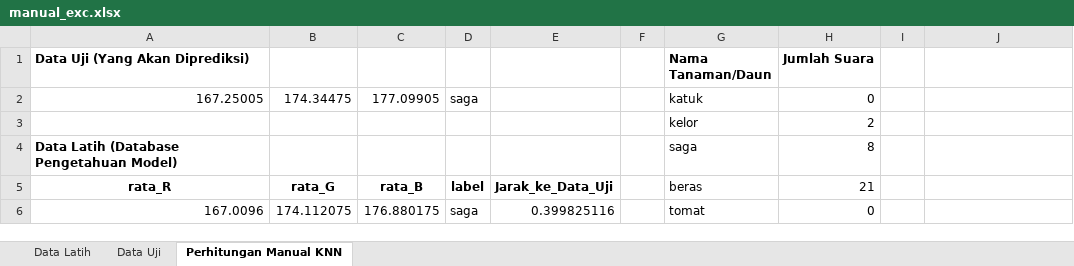
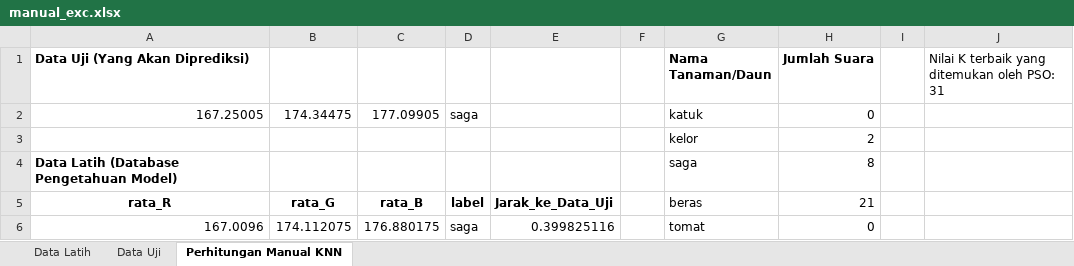
Before and after one commit to muhtegaralfikri/proyek-daun-knn-pso, an Excel workbook: manual_exc.xlsx, sheet Perhitungan Manual KNN, drawn as a sheet; only a part is shown; values as stored, in another font and other column widths than the file's, no borders; the diff names each change by its address in the sheet, - before the commit and + after, or states it on an @@ line.

```diff
--- a/manual_exc.xlsx (sheet Perhitungan Manual KNN)
+++ b/manual_exc.xlsx (sheet Perhitungan Manual KNN)
-J1: (empty)
+J1: Nilai K terbaik yang ditemukan oleh PSO: 31
```
Also changed, not shown: 1 other file.
